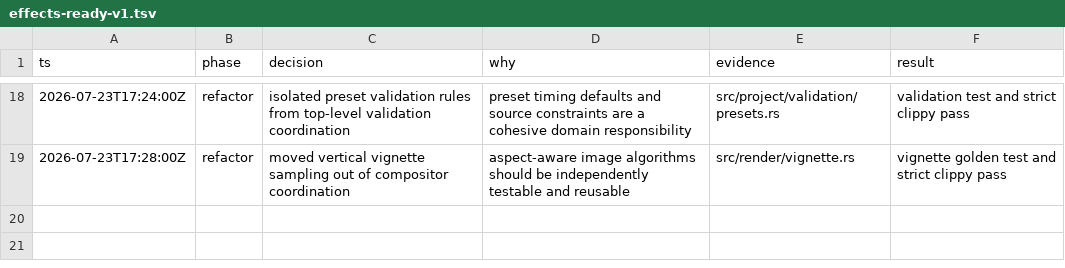
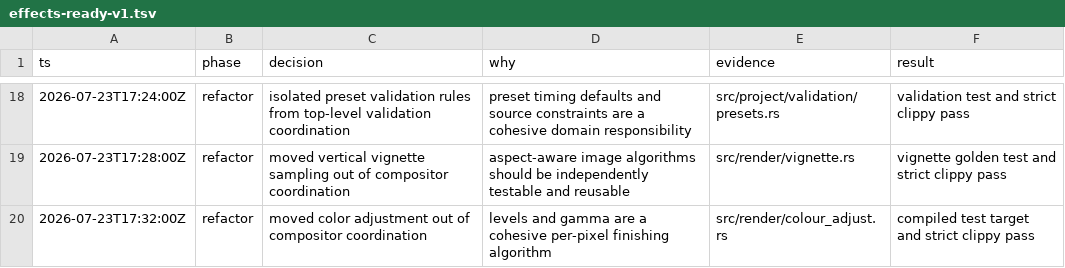
Before and after one commit to evgen2571/vestra, a TSV file: .audit/effects-ready-v1.tsv, drawn as a sheet; only a part is shown, gaps mark what is left out.

Commit message:
refactor(renderer): isolate color adjustment

```diff
--- a/.audit/effects-ready-v1.tsv
+++ b/.audit/effects-ready-v1.tsv
@@ -19 +19,2 @@ ts	phase	decision	why	evidence	result
 2026-07-23T17:28:00Z	refactor	moved vertical vignette sampling out of compositor coordination	aspect-aware image algorithms should be independently testable and reusable	src/render/vignette.rs	vignette golden test and strict clippy pass
+2026-07-23T17:32:00Z	refactor	moved color adjustment out of compositor coordination	levels and gamma are a cohesive per-pixel finishing algorithm	src/render/colour_adjust.rs	compiled test target and strict clippy pass
```
Also changed, not shown: 3 other files.
